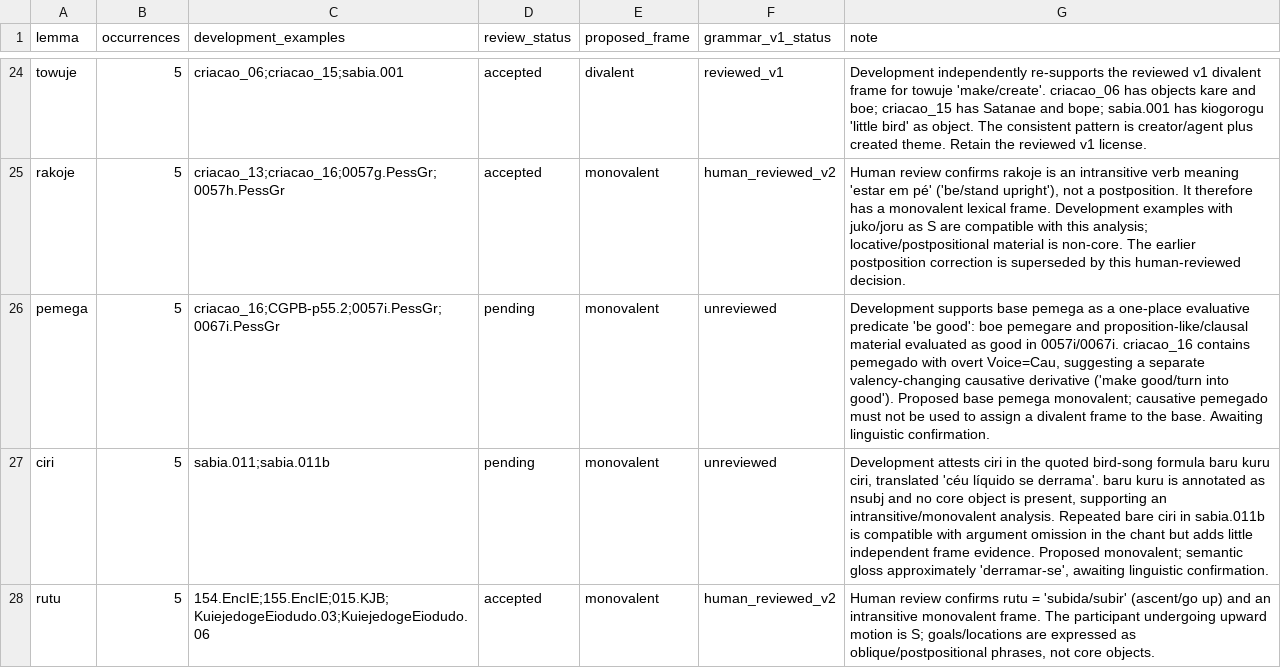
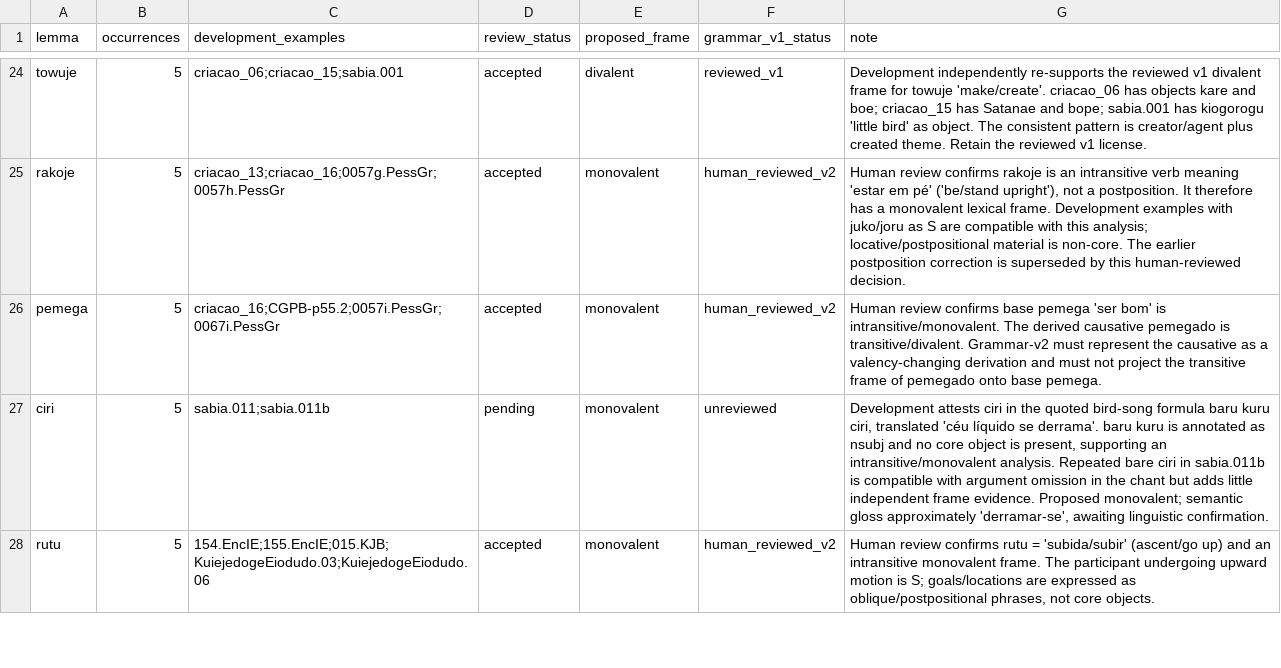
Before and after one commit to LanguageStructure/Bororo-Sentence-Generator-, a TSV file: article/grammar-v2/grammar_v2_review.tsv, drawn as a sheet; only a part is shown, gaps mark what is left out.

Commit message:
Accept pemega as intransitive and pemegado as causative transitive

```diff
--- a/article/grammar-v2/grammar_v2_review.tsv
+++ b/article/grammar-v2/grammar_v2_review.tsv
@@ -25,3 +25,3 @@ towuje	5	criacao_06;criacao_15;sabia.001	accepted	divalent	reviewed_v1	Developme
 rakoje	5	criacao_13;criacao_16;0057g.PessGr;0057h.PessGr	accepted	monovalent	human_reviewed_v2	Human review confirms rakoje is an intransitive verb meaning 'estar em pé' ('be/stand upright'), not a postposition. It therefore has a monovalent lexical frame. Development examples with juko/joru as S are compatible with this analysis; locative/postpositional material is non-core. The earlier postposition correction is superseded by this human-reviewed decision.
-pemega	5	criacao_16;CGPB-p55.2;0057i.PessGr;0067i.PessGr	pending	monovalent	unreviewed	Development supports base pemega as a one-place evaluative predicate 'be good': boe pemegare and proposition-like/clausal material evaluated as good in 0057i/0067i. criacao_16 contains pemegado with overt Voice=Cau, suggesting a separate valency-changing causative derivative ('make good/turn into good'). Proposed base pemega monovalent; causative pemegado must not be used to assign a divalent frame to the base. Awaiting linguistic confirmation.
+pemega	5	criacao_16;CGPB-p55.2;0057i.PessGr;0067i.PessGr	accepted	monovalent	human_reviewed_v2	Human review confirms base pemega 'ser bom' is intransitive/monovalent. The derived causative pemegado is transitive/divalent. Grammar-v2 must represent the causative as a valency-changing derivation and must not project the transitive frame of pemegado onto base pemega.
 ciri	5	sabia.011;sabia.011b	pending	monovalent	unreviewed	Development attests ciri in the quoted bird-song formula baru kuru ciri, translated 'céu líquido se derrama'. baru kuru is annotated as nsubj and no core object is present, supporting an intransitive/monovalent analysis. Repeated bare ciri in sabia.011b is compatible with argument omission in the chant but adds little independent frame evidence. Proposed monovalent; semantic gloss approximately 'derramar-se', awaiting linguistic confirmation.
```
